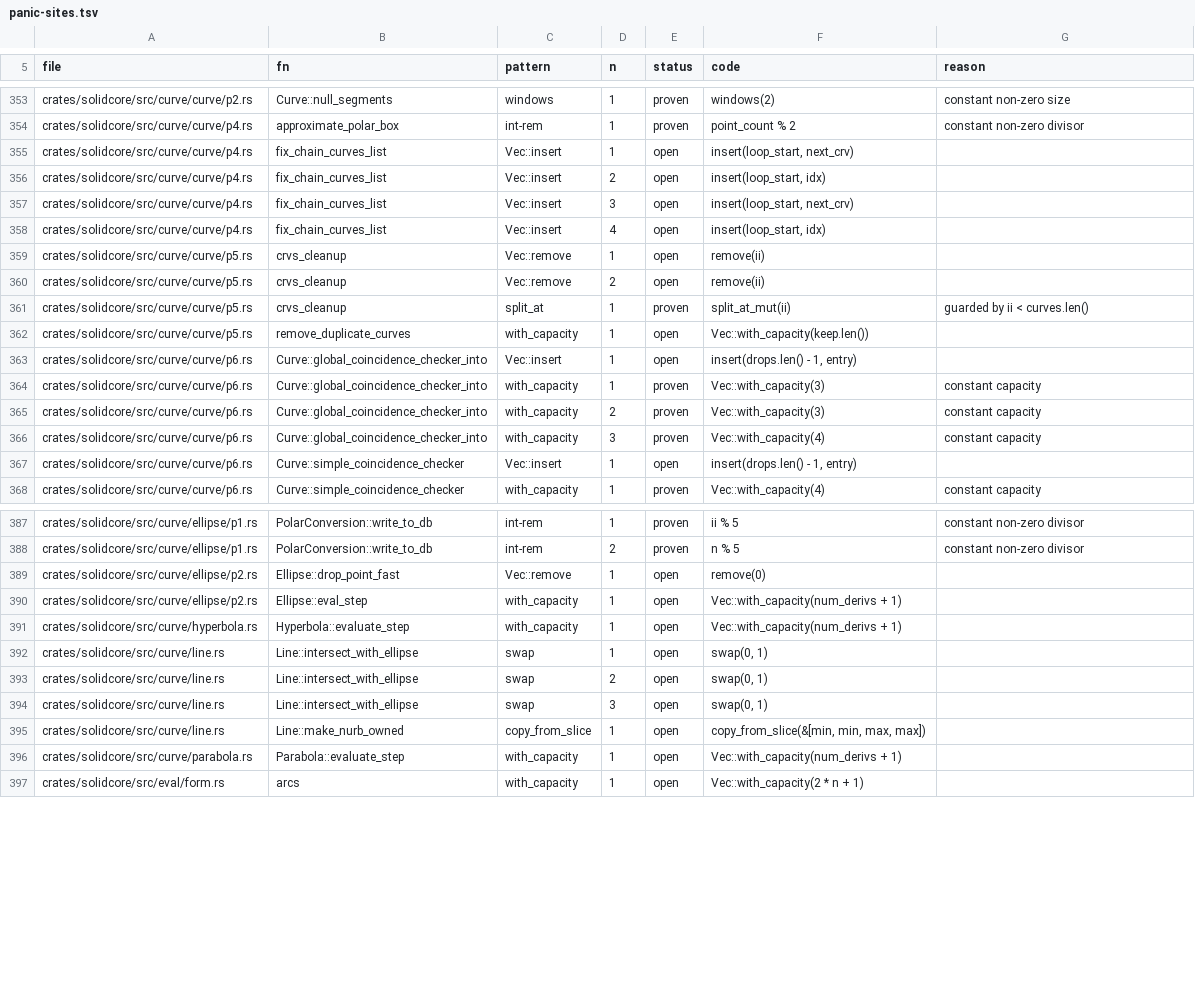
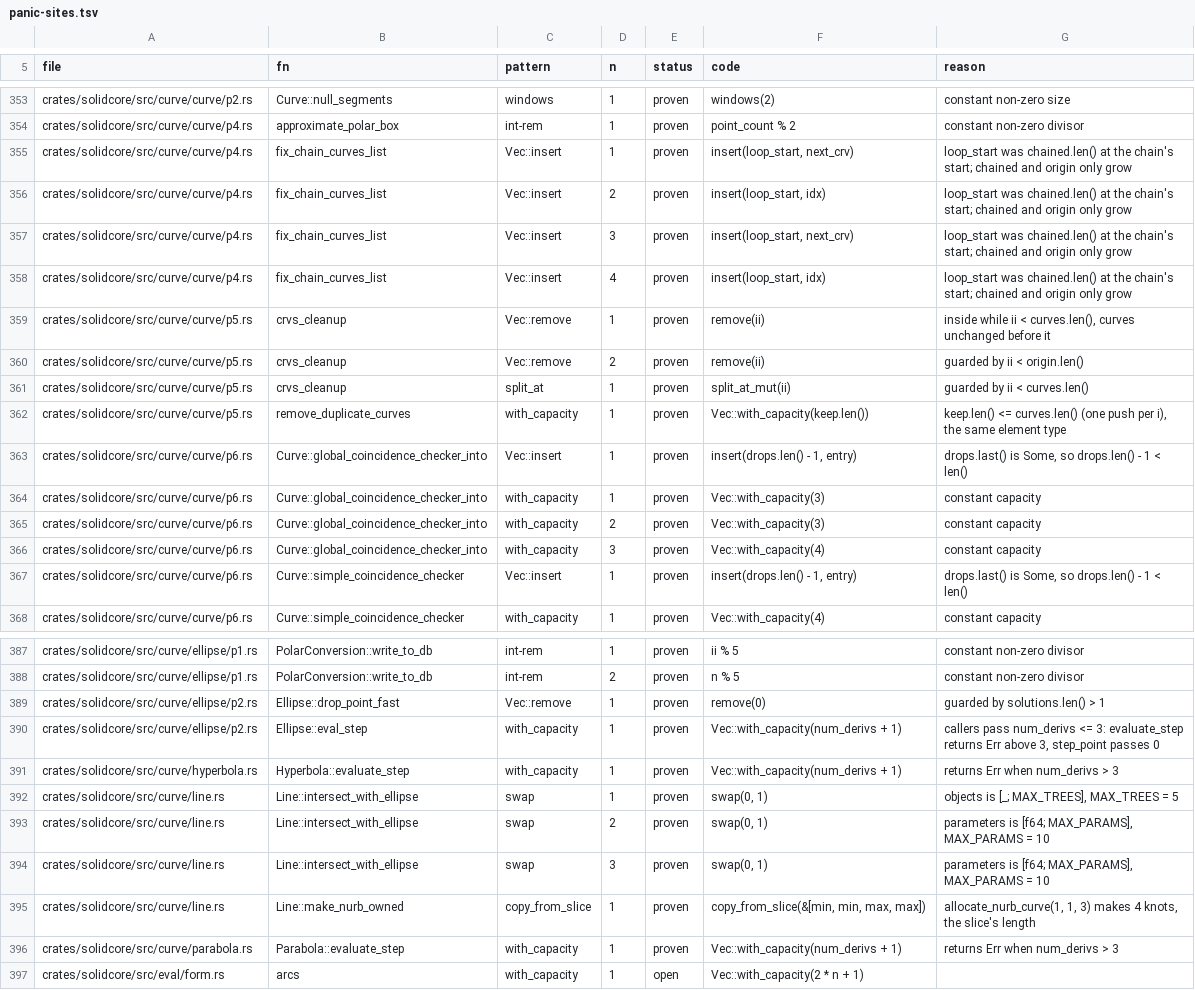
Before and after one commit to tangency-labs/solidcore, a TSV file: plan/panic-sites.tsv, drawn as a sheet; only a part is shown, gaps mark what is left out; the diff covers the shown part only.

```diff
--- a/plan/panic-sites.tsv
+++ b/plan/panic-sites.tsv
@@ -354,11 +354,11 @@ crates/solidcore/src/curve/curve/p2.rs	Curve::null_segments	windows	1	proven	win
 crates/solidcore/src/curve/curve/p4.rs	approximate_polar_box	int-rem	1	proven	point_count % 2	constant non-zero divisor
-crates/solidcore/src/curve/curve/p4.rs	fix_chain_curves_list	Vec::insert	1	open	insert(loop_start, next_crv)	
-crates/solidcore/src/curve/curve/p4.rs	fix_chain_curves_list	Vec::insert	2	open	insert(loop_start, idx)	
-crates/solidcore/src/curve/curve/p4.rs	fix_chain_curves_list	Vec::insert	3	open	insert(loop_start, next_crv)	
-crates/solidcore/src/curve/curve/p4.rs	fix_chain_curves_list	Vec::insert	4	open	insert(loop_start, idx)	
-crates/solidcore/src/curve/curve/p5.rs	crvs_cleanup	Vec::remove	1	open	remove(ii)	
-crates/solidcore/src/curve/curve/p5.rs	crvs_cleanup	Vec::remove	2	open	remove(ii)	
+crates/solidcore/src/curve/curve/p4.rs	fix_chain_curves_list	Vec::insert	1	proven	insert(loop_start, next_crv)	loop_start was chained.len() at the chain's start; chained and origin only grow
+crates/solidcore/src/curve/curve/p4.rs	fix_chain_curves_list	Vec::insert	2	proven	insert(loop_start, idx)	loop_start was chained.len() at the chain's start; chained and origin only grow
+crates/solidcore/src/curve/curve/p4.rs	fix_chain_curves_list	Vec::insert	3	proven	insert(loop_start, next_crv)	loop_start was chained.len() at the chain's start; chained and origin only grow
+crates/solidcore/src/curve/curve/p4.rs	fix_chain_curves_list	Vec::insert	4	proven	insert(loop_start, idx)	loop_start was chained.len() at the chain's start; chained and origin only grow
+crates/solidcore/src/curve/curve/p5.rs	crvs_cleanup	Vec::remove	1	proven	remove(ii)	inside while ii < curves.len(), curves unchanged before it
+crates/solidcore/src/curve/curve/p5.rs	crvs_cleanup	Vec::remove	2	proven	remove(ii)	guarded by ii < origin.len()
 crates/solidcore/src/curve/curve/p5.rs	crvs_cleanup	split_at	1	proven	split_at_mut(ii)	guarded by ii < curves.len()
-crates/solidcore/src/curve/curve/p5.rs	remove_duplicate_curves	with_capacity	1	open	Vec::with_capacity(keep.len())	
-crates/solidcore/src/curve/curve/p6.rs	Curve::global_coincidence_checker_into	Vec::insert	1	open	insert(drops.len() - 1, entry)	
+crates/solidcore/src/curve/curve/p5.rs	remove_duplicate_curves	with_capacity	1	proven	Vec::with_capacity(keep.len())	keep.len() <= curves.len() (one push per i), the same element type
+crates/solidcore/src/curve/curve/p6.rs	Curve::global_coincidence_checker_into	Vec::insert	1	proven	insert(drops.len() - 1, entry)	drops.last() is Some, so drops.len() - 1 < len()
 crates/solidcore/src/curve/curve/p6.rs	Curve::global_coincidence_checker_into	with_capacity	1	proven	Vec::with_capacity(3)	constant capacity
@@ -366,3 +366,3 @@ crates/solidcore/src/curve/curve/p6.rs	Curve::global_coincidence_checker_into	wi
 crates/solidcore/src/curve/curve/p6.rs	Curve::global_coincidence_checker_into	with_capacity	3	proven	Vec::with_capacity(4)	constant capacity
-crates/solidcore/src/curve/curve/p6.rs	Curve::simple_coincidence_checker	Vec::insert	1	open	insert(drops.len() - 1, entry)	
+crates/solidcore/src/curve/curve/p6.rs	Curve::simple_coincidence_checker	Vec::insert	1	proven	insert(drops.len() - 1, entry)	drops.last() is Some, so drops.len() - 1 < len()
 crates/solidcore/src/curve/curve/p6.rs	Curve::simple_coincidence_checker	with_capacity	1	proven	Vec::with_capacity(4)	constant capacity
@@ -388,10 +388,10 @@ crates/solidcore/src/curve/ellipse/p1.rs	PolarConversion::write_to_db	int-rem	1
 crates/solidcore/src/curve/ellipse/p1.rs	PolarConversion::write_to_db	int-rem	2	proven	n % 5	constant non-zero divisor
-crates/solidcore/src/curve/ellipse/p2.rs	Ellipse::drop_point_fast	Vec::remove	1	open	remove(0)	
-crates/solidcore/src/curve/ellipse/p2.rs	Ellipse::eval_step	with_capacity	1	open	Vec::with_capacity(num_derivs + 1)	
-crates/solidcore/src/curve/hyperbola.rs	Hyperbola::evaluate_step	with_capacity	1	open	Vec::with_capacity(num_derivs + 1)	
-crates/solidcore/src/curve/line.rs	Line::intersect_with_ellipse	swap	1	open	swap(0, 1)	
-crates/solidcore/src/curve/line.rs	Line::intersect_with_ellipse	swap	2	open	swap(0, 1)	
-crates/solidcore/src/curve/line.rs	Line::intersect_with_ellipse	swap	3	open	swap(0, 1)	
-crates/solidcore/src/curve/line.rs	Line::make_nurb_owned	copy_from_slice	1	open	copy_from_slice(&[min, min, max, max])	
-crates/solidcore/src/curve/parabola.rs	Parabola::evaluate_step	with_capacity	1	open	Vec::with_capacity(num_derivs + 1)	
+crates/solidcore/src/curve/ellipse/p2.rs	Ellipse::drop_point_fast	Vec::remove	1	proven	remove(0)	guarded by solutions.len() > 1
+crates/solidcore/src/curve/ellipse/p2.rs	Ellipse::eval_step	with_capacity	1	proven	Vec::with_capacity(num_derivs + 1)	callers pass num_derivs <= 3: evaluate_step returns Err above 3, step_point passes 0
+crates/solidcore/src/curve/hyperbola.rs	Hyperbola::evaluate_step	with_capacity	1	proven	Vec::with_capacity(num_derivs + 1)	returns Err when num_derivs > 3
+crates/solidcore/src/curve/line.rs	Line::intersect_with_ellipse	swap	1	proven	swap(0, 1)	objects is [_; MAX_TREES], MAX_TREES = 5
+crates/solidcore/src/curve/line.rs	Line::intersect_with_ellipse	swap	2	proven	swap(0, 1)	parameters is [f64; MAX_PARAMS], MAX_PARAMS = 10
+crates/solidcore/src/curve/line.rs	Line::intersect_with_ellipse	swap	3	proven	swap(0, 1)	parameters is [f64; MAX_PARAMS], MAX_PARAMS = 10
+crates/solidcore/src/curve/line.rs	Line::make_nurb_owned	copy_from_slice	1	proven	copy_from_slice(&[min, min, max, max])	allocate_nurb_curve(1, 1, 3) makes 4 knots, the slice's length
+crates/solidcore/src/curve/parabola.rs	Parabola::evaluate_step	with_capacity	1	proven	Vec::with_capacity(num_derivs + 1)	returns Err when num_derivs > 3
 crates/solidcore/src/eval/form.rs	arcs	with_capacity	1	open	Vec::with_capacity(2 * n + 1)	
```
Also changed, not shown: 48 edited cells elsewhere in this file.
